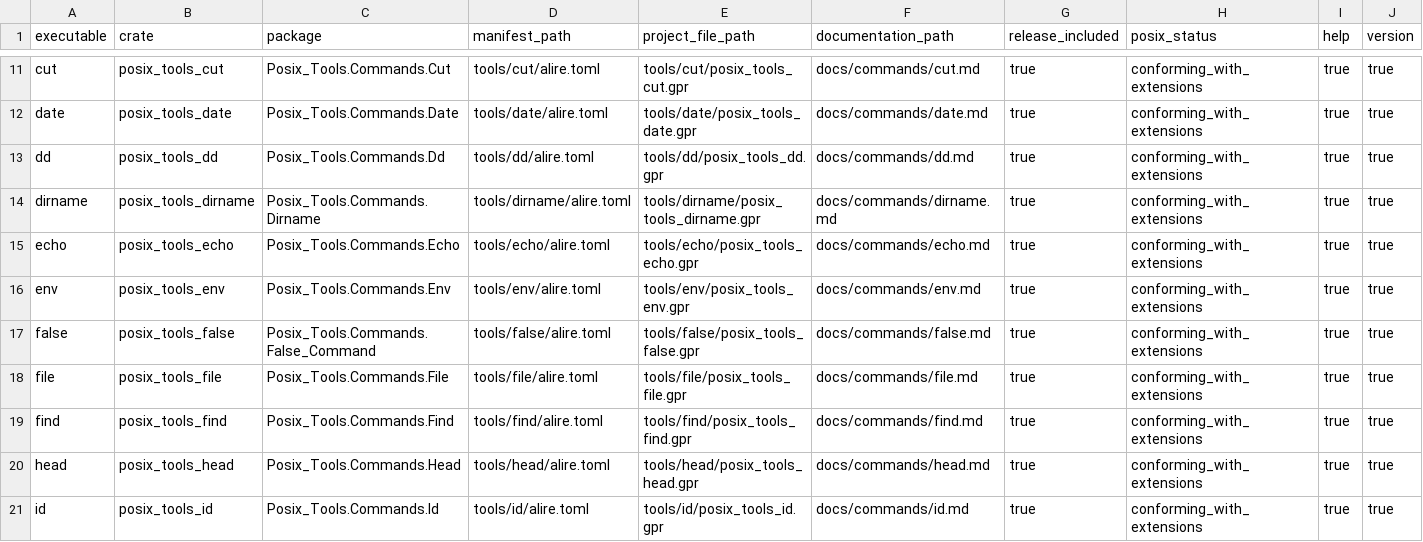
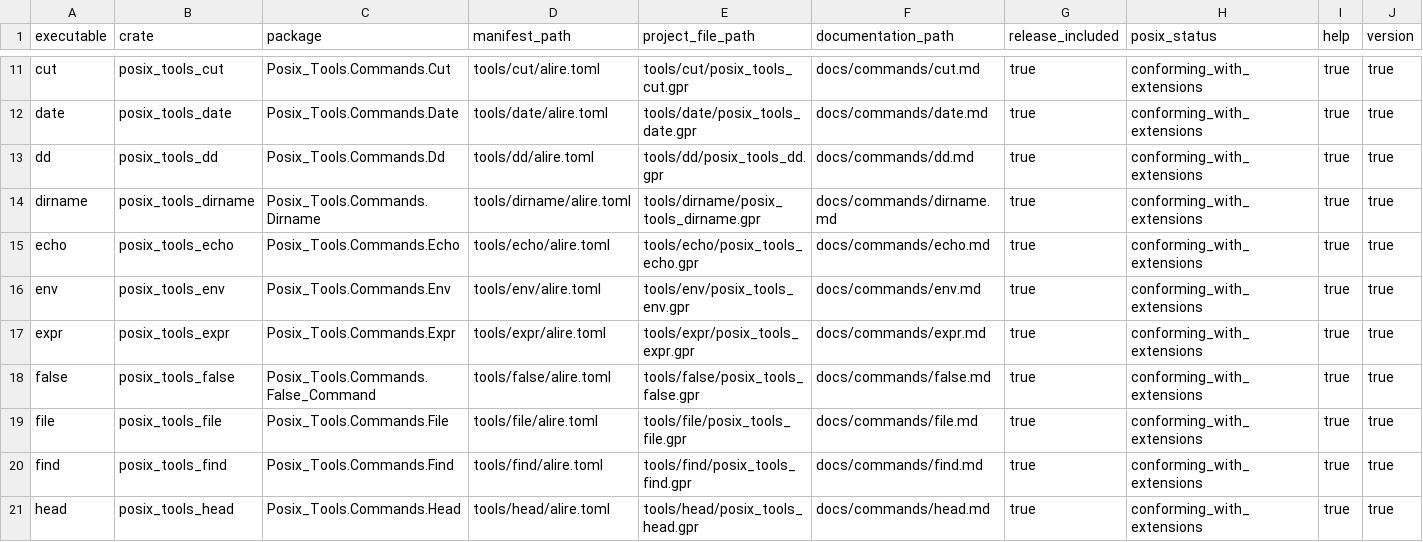
Before and after one commit to bracke/posix_tools, a CSV file: generated/command_inventory.csv, drawn as a sheet; only a part is shown, gaps mark what is left out; the shorter side is filled out with more unchanged rows; rows hold the shown columns only; the diff names each change by its address in the sheet, - before the commit and + after, or states it on an @@ line.

```diff
--- a/generated/command_inventory.csv
+++ b/generated/command_inventory.csv
+row 17: expr | posix_tools_expr | Posix_Tools.Commands.Expr | tools/expr/alire.toml | tools/expr/posix_tools_expr.gpr | docs/commands/expr.md | true | conforming_with_extensions | true | true
```
Also changed, not shown: generated/requirements.csv, 21 other files.
